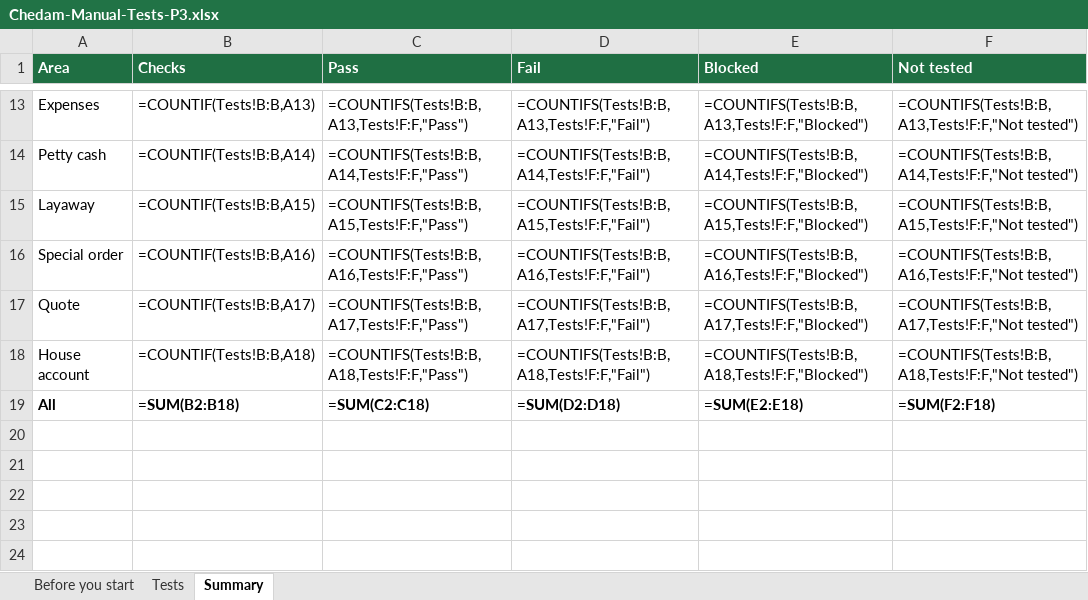
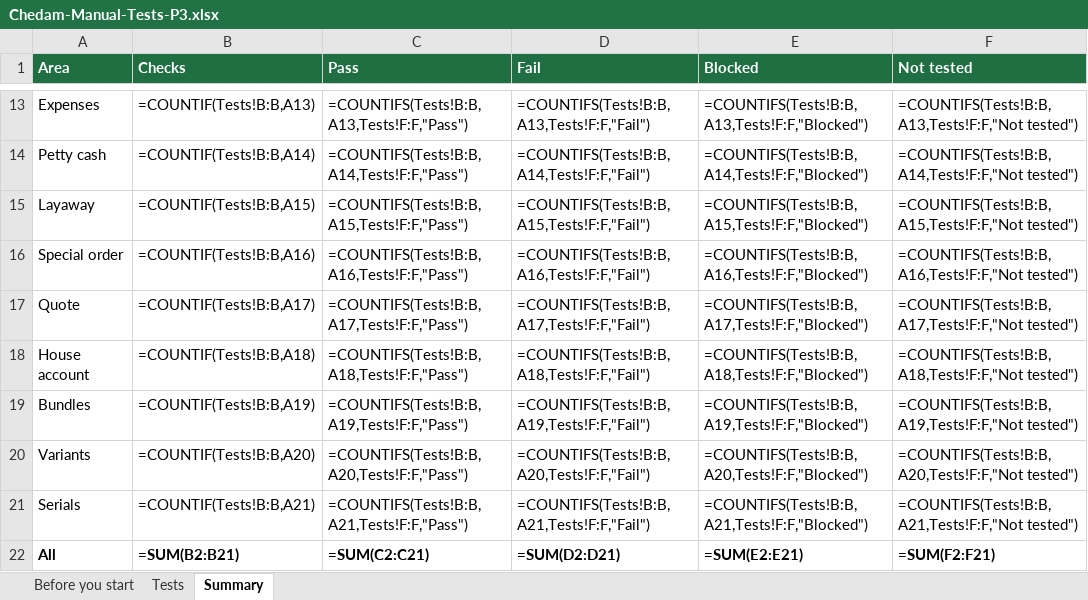
Before and after one commit to repatikosamid-prog/chedam, an Excel workbook: docs/testing/Chedam-Manual-Tests-P3.xlsx, sheet Summary, drawn as a sheet; only a part is shown, gaps mark what is left out; values as stored, in another font and other column widths than the file's, no borders; formulas without a stored value are shown as written; addresses are those after the commit; the diff names each change by its address in the sheet, - before the commit and + after, or states it on an @@ line.

```diff
--- a/docs/testing/Chedam-Manual-Tests-P3.xlsx (sheet Summary)
+++ b/docs/testing/Chedam-Manual-Tests-P3.xlsx (sheet Summary)
+row 19: Bundles | =COUNTIF(Tests!B:B,A19) | =COUNTIFS(Tests!B:B,A19,Tests!F:F,"Pass") | =COUNTIFS(Tests!B:B,A19,Tests!F:F,"Fail") | =COUNTIFS(Tests!B:B,A19,Tests!F:F,"Blocked") | =COUNTIFS(Tests!B:B,A19,Tests!F:F,"Not tested")
+row 20: Variants | =COUNTIF(Tests!B:B,A20) | =COUNTIFS(Tests!B:B,A20,Tests!F:F,"Pass") | =COUNTIFS(Tests!B:B,A20,Tests!F:F,"Fail") | =COUNTIFS(Tests!B:B,A20,Tests!F:F,"Blocked") | =COUNTIFS(Tests!B:B,A20,Tests!F:F,"Not tested")
+row 21: Serials | =COUNTIF(Tests!B:B,A21) | =COUNTIFS(Tests!B:B,A21,Tests!F:F,"Pass") | =COUNTIFS(Tests!B:B,A21,Tests!F:F,"Fail") | =COUNTIFS(Tests!B:B,A21,Tests!F:F,"Blocked") | =COUNTIFS(Tests!B:B,A21,Tests!F:F,"Not tested")
-B22 (Checks): =SUM(B2:B18)
+B22 (Checks): =SUM(B2:B21)
-C22 (Pass): =SUM(C2:C18)
+C22 (Pass): =SUM(C2:C21)
-D22 (Fail): =SUM(D2:D18)
+D22 (Fail): =SUM(D2:D21)
-E22 (Blocked): =SUM(E2:E18)
+E22 (Blocked): =SUM(E2:E21)
-F22 (Not tested): =SUM(F2:F18)
+F22 (Not tested): =SUM(F2:F21)
```
Also changed, not shown: sheet Tests, 14 other files.
